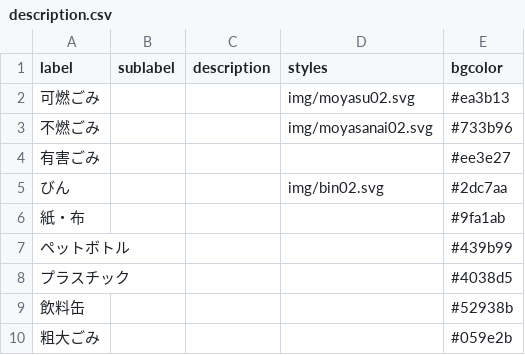
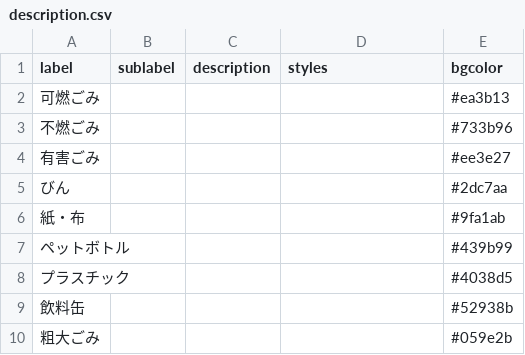
Before and after one commit to TatsuakiS/5374, a CSV file: data/description.csv, drawn as a sheet.

Commit message:
Update description.csv

```diff
--- a/data/description.csv
+++ b/data/description.csv
@@ -1,6 +1,6 @@
 label,sublabel,description,styles,bgcolor
-可燃ごみ,,,img/moyasu02.svg,#ea3b13
-不燃ごみ,,,img/moyasanai02.svg,#733b96
+可燃ごみ,,,,#ea3b13
+不燃ごみ,,,,#733b96
 有害ごみ,,,,#ee3e27
-びん,,,img/bin02.svg,#2dc7aa
+びん,,,,#2dc7aa
 紙・布,,,,#9fa1ab
```
